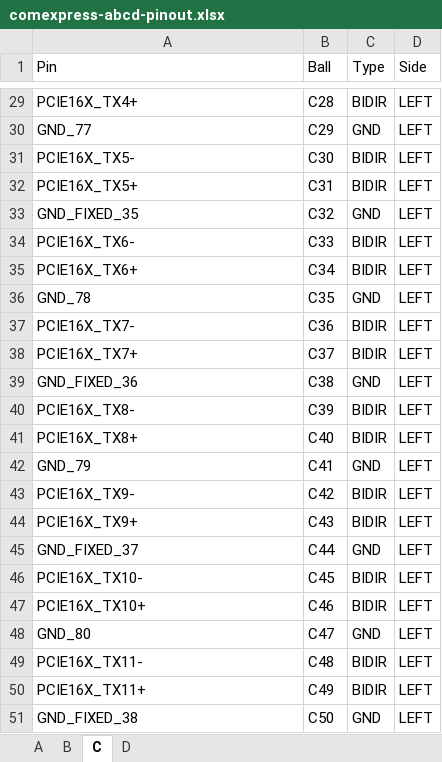
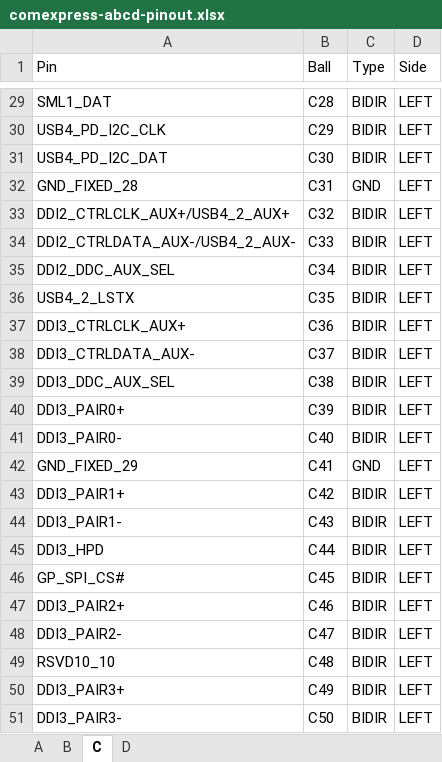
Before and after one commit to rack-ten-compute/10-inch-homelab-computer, an Excel workbook: hw/sch/pinout/comexpress-abcd-pinout.xlsx, sheet C, drawn as a sheet; only a part is shown, gaps mark what is left out; values as stored, in another font and other column widths than the file's, no borders; the diff covers the shown part only; the diff names each change by its address in the sheet, - before the commit and + after, or states it on an @@ line.

```diff
--- a/hw/sch/pinout/comexpress-abcd-pinout.xlsx (sheet C)
+++ b/hw/sch/pinout/comexpress-abcd-pinout.xlsx (sheet C)
-A29 (Pin): PCIE16X_TX4+
+A29 (Pin): SML1_DAT
-A30 (Pin): GND_77
+A30 (Pin): USB4_PD_I2C_CLK
-C30 (Type): GND
+C30 (Type): BIDIR
-A31 (Pin): PCIE16X_TX5-
+A31 (Pin): USB4_PD_I2C_DAT
-A32 (Pin): PCIE16X_TX5+
+A32 (Pin): GND_FIXED_28
-C32 (Type): BIDIR
+C32 (Type): GND
-A33 (Pin): GND_FIXED_35
+A33 (Pin): DDI2_CTRLCLK_AUX+/USB4_2_AUX+
-C33 (Type): GND
+C33 (Type): BIDIR
-A34 (Pin): PCIE16X_TX6-
+A34 (Pin): DDI2_CTRLDATA_AUX-/USB4_2_AUX-
-A35 (Pin): PCIE16X_TX6+
+A35 (Pin): DDI2_DDC_AUX_SEL
-A36 (Pin): GND_78
+A36 (Pin): USB4_2_LSTX
-C36 (Type): GND
+C36 (Type): BIDIR
-A37 (Pin): PCIE16X_TX7-
+A37 (Pin): DDI3_CTRLCLK_AUX+
-A38 (Pin): PCIE16X_TX7+
+A38 (Pin): DDI3_CTRLDATA_AUX-
-A39 (Pin): GND_FIXED_36
+A39 (Pin): DDI3_DDC_AUX_SEL
-C39 (Type): GND
+C39 (Type): BIDIR
-A40 (Pin): PCIE16X_TX8-
+A40 (Pin): DDI3_PAIR0+
-A41 (Pin): PCIE16X_TX8+
+A41 (Pin): DDI3_PAIR0-
-A42 (Pin): GND_79
+A42 (Pin): GND_FIXED_29
-A43 (Pin): PCIE16X_TX9-
+A43 (Pin): DDI3_PAIR1+
-A44 (Pin): PCIE16X_TX9+
+A44 (Pin): DDI3_PAIR1-
-A45 (Pin): GND_FIXED_37
+A45 (Pin): DDI3_HPD
-C45 (Type): GND
+C45 (Type): BIDIR
-A46 (Pin): PCIE16X_TX10-
+A46 (Pin): GP_SPI_CS#
-A47 (Pin): PCIE16X_TX10+
+A47 (Pin): DDI3_PAIR2+
-A48 (Pin): GND_80
+A48 (Pin): DDI3_PAIR2-
-C48 (Type): GND
+C48 (Type): BIDIR
-A49 (Pin): PCIE16X_TX11-
+A49 (Pin): RSVD10_10
-A50 (Pin): PCIE16X_TX11+
+A50 (Pin): DDI3_PAIR3+
-A51 (Pin): GND_FIXED_38
+A51 (Pin): DDI3_PAIR3-
-C51 (Type): GND
+C51 (Type): BIDIR
```
Also changed, not shown: 123 edited cells elsewhere in this sheet, sheet B, sheet D, sheet A, 2 other files.
